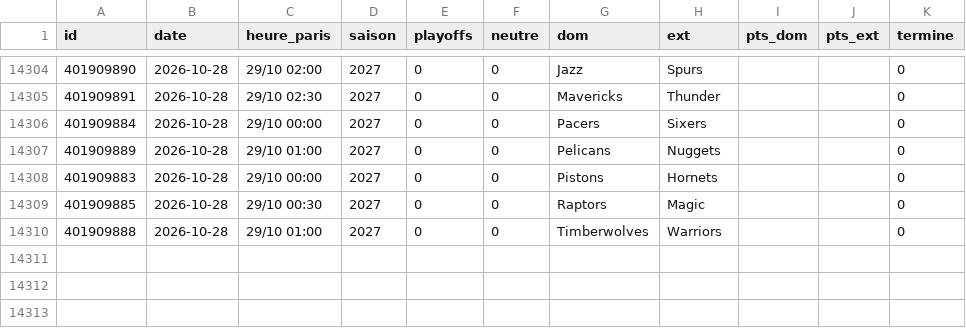
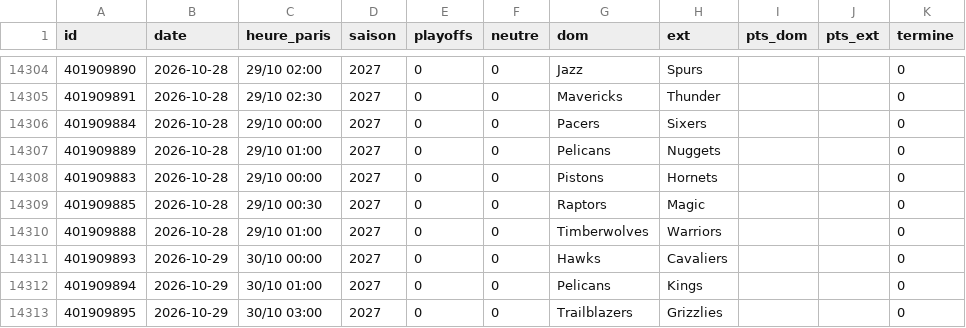
Before and after one commit to monstrekml/pronostics-app, a CSV file: data/nba/espn_matchs.csv, drawn as a sheet; only a part is shown, gaps mark what is left out.

```diff
--- a/data/nba/espn_matchs.csv
+++ b/data/nba/espn_matchs.csv
@@ -14310 +14310,4 @@ id,date,heure_paris,saison,playoffs,neutre,dom,ext,pts_dom,pts_ext,termine
 401909888,2026-10-28,29/10 01:00,2027,0,0,Timberwolves,Warriors,,,0
+401909893,2026-10-29,30/10 00:00,2027,0,0,Hawks,Cavaliers,,,0
+401909894,2026-10-29,30/10 01:00,2027,0,0,Pelicans,Kings,,,0
+401909895,2026-10-29,30/10 03:00,2027,0,0,Trailblazers,Grizzlies,,,0
```
Also changed, not shown: data/cotes/cotes.csv, 1 other file.
